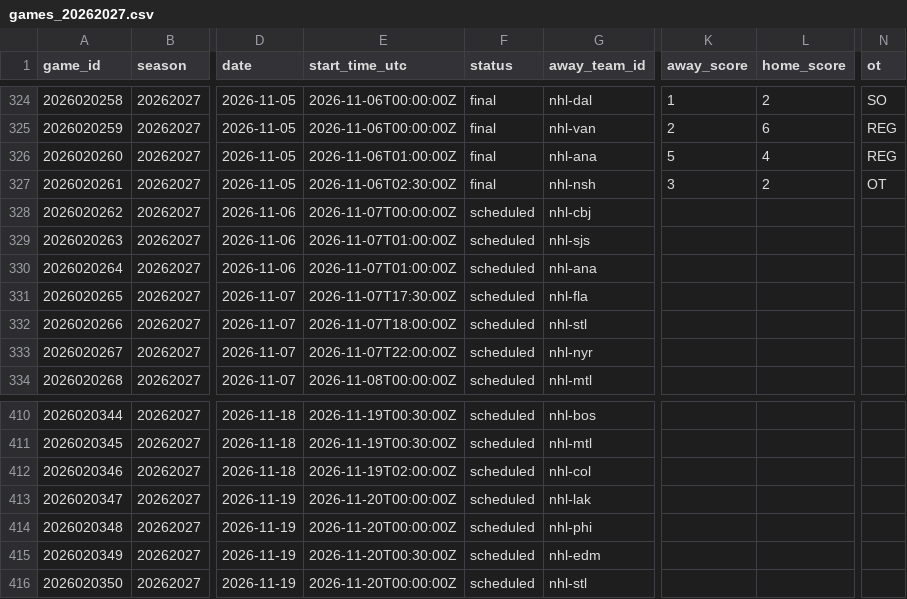
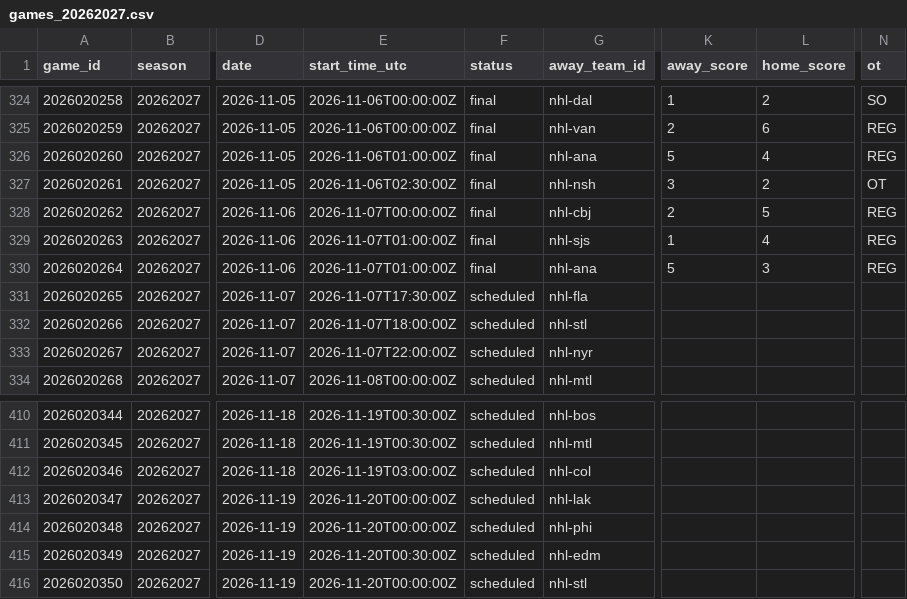
Before and after one commit to jpf5046/basic_betting_model, a CSV file: data/nhl/games_20262027.csv, drawn as a sheet; only a part is shown, gaps mark what is left out; the diff names each change by its address in the sheet, - before the commit and + after, or states it on an @@ line.

```diff
--- a/data/nhl/games_20262027.csv
+++ b/data/nhl/games_20262027.csv
-F328:F330 (status): scheduled
+F328:F330 (status): final
-K328 (away_score): (empty)
+K328 (away_score): 2
-L328 (home_score): (empty)
+L328 (home_score): 5
-N328:N330 (ot): (empty)
+N328:N330 (ot): REG
-K329 (away_score): (empty)
+K329 (away_score): 1
-L329 (home_score): (empty)
+L329 (home_score): 4
-K330 (away_score): (empty)
+K330 (away_score): 5
-L330 (home_score): (empty)
+L330 (home_score): 3
-E412 (start_time_utc): 2026-11-19T02:00:00Z
+E412 (start_time_utc): 2026-11-19T03:00:00Z
```
Also changed, not shown: data/frames/nhl_20262027.csv, 4 other files.
